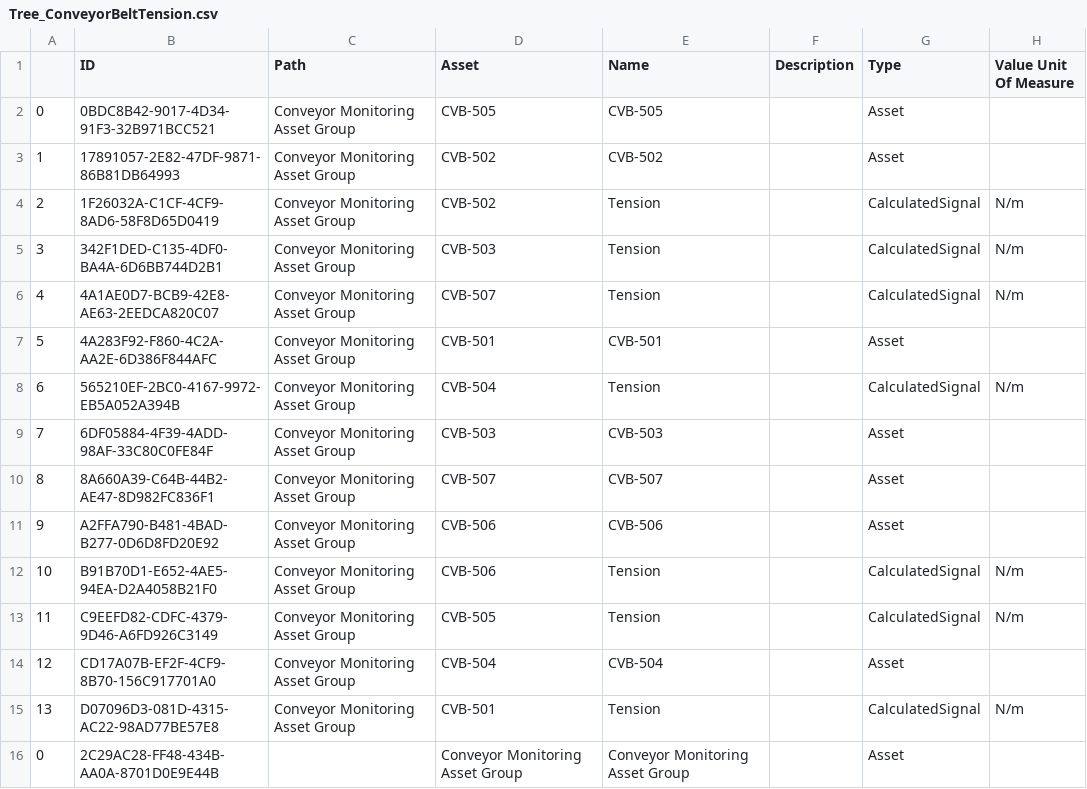
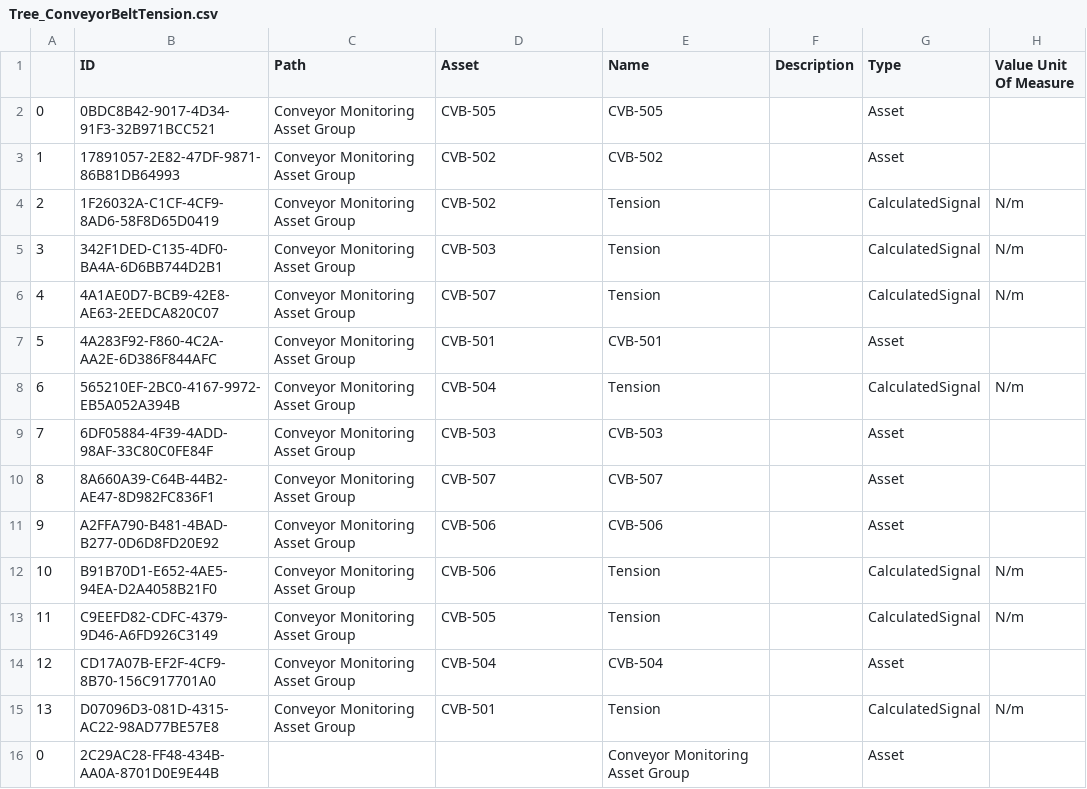
Before and after one commit to seeq12/example-use-cases, a CSV file: Data/Conveyor Belt Tension/Tree_ConveyorBeltTension.csv, drawn as a sheet; only a part is shown; the diff names each change by its address in the sheet, - before the commit and + after, or states it on an @@ line.

```diff
--- a/Data/Conveyor Belt Tension/Tree_ConveyorBeltTension.csv
+++ b/Data/Conveyor Belt Tension/Tree_ConveyorBeltTension.csv
-D16 (Asset): Conveyor Monitoring Asset Group
+D16 (Asset): (empty)
```
Also changed, not shown: Data/Heat Exchanger/Tree_HeatExchanger.csv.
